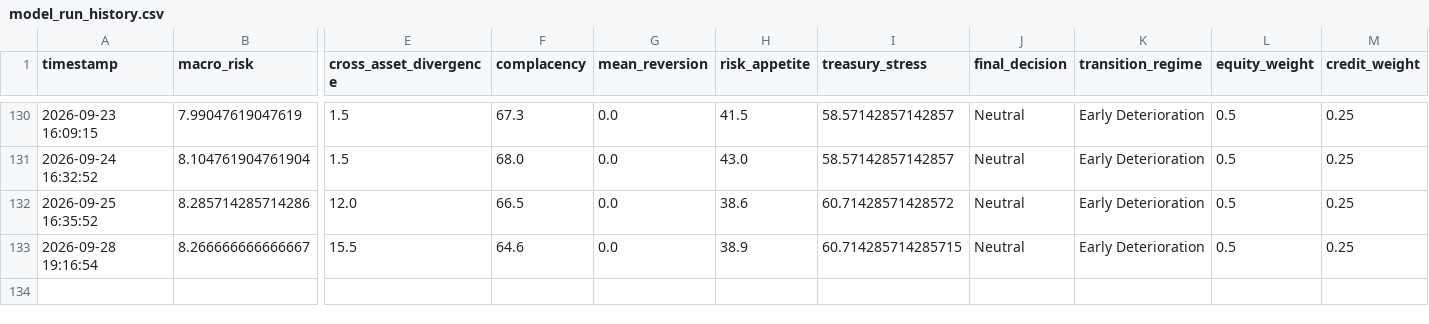
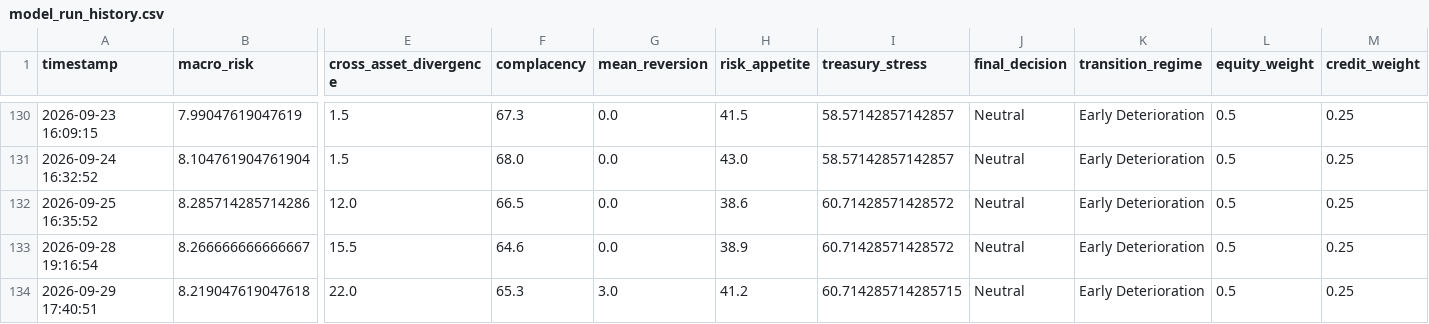
Before and after one commit to AaronMAlbright/credit-risk-dashboard, a CSV file: history/model_run_history.csv, drawn as a sheet; only a part is shown, gaps mark what is left out; rows hold the shown columns only; the diff names each change by its address in the sheet, - before the commit and + after, or states it on an @@ line.

```diff
--- a/history/model_run_history.csv
+++ b/history/model_run_history.csv
-I133 (treasury_stress): 60.714285714285715
+I133 (treasury_stress): 60.71428571428572
+row 134: 2026-09-29 17:40:51 | 8.219047619047618 | 22.0 | 65.3 | 3.0 | 41.2 | 60.714285714285715 | Neutral | Early Deterioration | 0.5 | 0.25
```
Also changed, not shown: history/credit_compensation_scorecard_history.csv.
